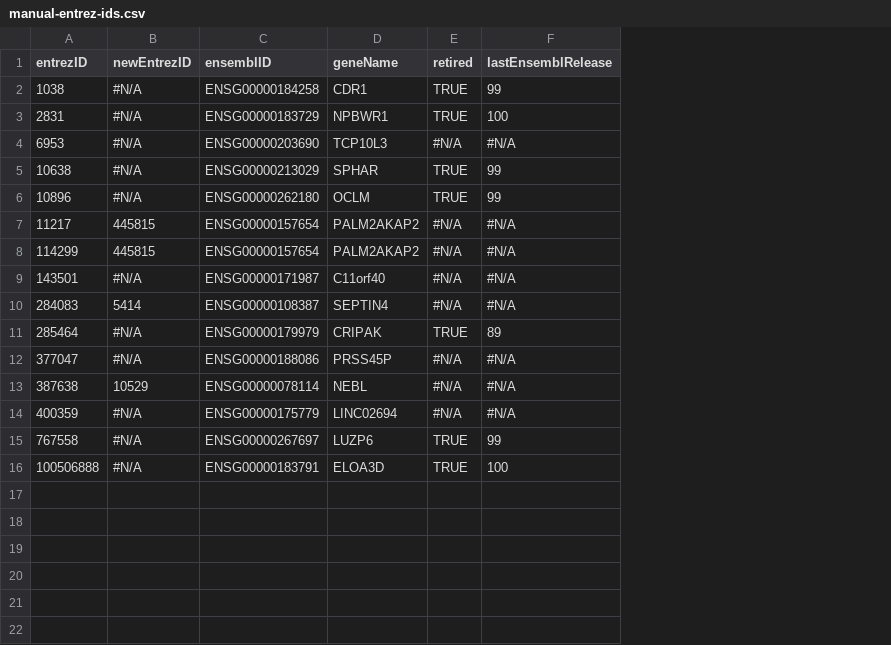
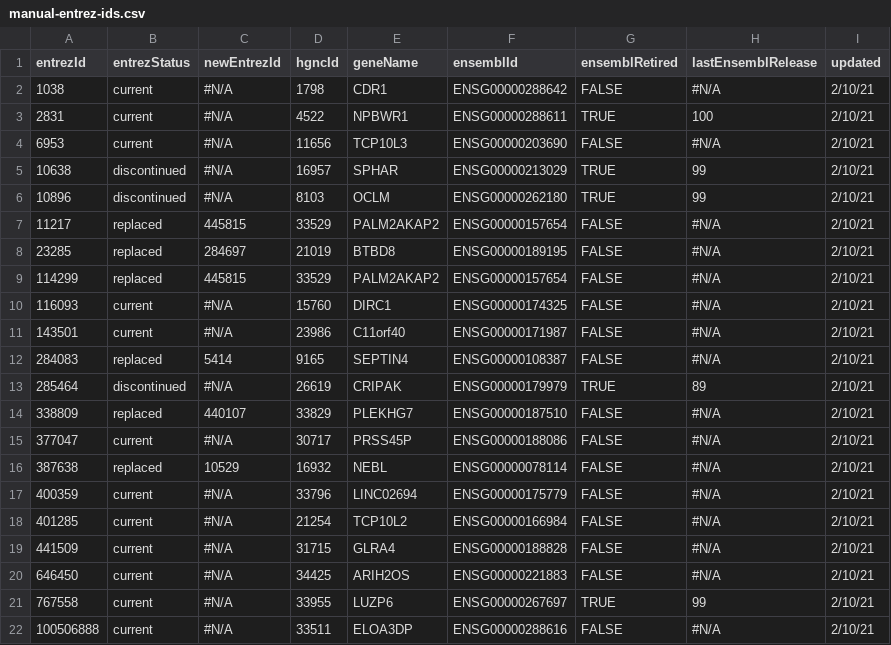
Before and after one commit to acidgenomics/r-depmapanalysis, a CSV file: inst/extdata/manual-entrez-ids.csv, drawn as a sheet; removed rows and columns are numbered as before the commit, all else as after; the diff names each change by its address in the sheet, - before the commit and + after, or states it on an @@ line.

Commit message:
Rework Ensembl ID mapping

```diff
--- a/inst/extdata/manual-entrez-ids.csv
+++ b/inst/extdata/manual-entrez-ids.csv
+column B (entrezStatus), rows 2-7: current | current | current | discontinued | discontinued | replaced; row 9: replaced; rows 11-13: current | replaced | discontinued; rows 15-17: current | replaced | current; rows 21-22: current | current
-column C (ensemblID), rows 2-16: ENSG00000184258 | ENSG00000183729 | ENSG00000203690 | ENSG00000213029 | ENSG00000262180 | ENSG00000157654 | ENSG00000157654 | ENSG00000171987 | ENSG00000108387 | ENSG00000179979 | ENSG00000188086 | ENSG00000078114 | ENSG00000175779 | ENSG00000267697 | ENSG00000183791
+column D (hgncId), rows 2-7: 1798 | 4522 | 11656 | 16957 | 8103 | 33529; row 9: 33529; rows 11-13: 23986 | 9165 | 26619; rows 15-17: 30717 | 16932 | 33796; rows 21-22: 33955 | 33511
-column E (retired), rows 2-16: TRUE | TRUE | #N/A | TRUE | TRUE | #N/A | #N/A | #N/A | #N/A | TRUE | #N/A | #N/A | #N/A | TRUE | TRUE
+column F (ensemblId), rows 2-7: ENSG00000288642 | ENSG00000288611 | ENSG00000203690 | ENSG00000213029 | ENSG00000262180 | ENSG00000157654; row 9: ENSG00000157654; rows 11-13: ENSG00000171987 | ENSG00000108387 | ENSG00000179979; rows 15-17: ENSG00000188086 | ENSG00000078114 | ENSG00000175779; rows 21-22: ENSG00000267697 | ENSG00000288616
+column G (ensemblRetired), rows 2-7: FALSE | TRUE | FALSE | TRUE | TRUE | FALSE; row 9: FALSE; rows 11-13: FALSE | FALSE | TRUE; rows 15-17: all FALSE; rows 21-22: TRUE | FALSE
+column I (updated), rows 2-7: all 2/10/21; row 9: 2/10/21; rows 11-13: all 2/10/21; rows 15-17: all 2/10/21; rows 21-22: 2/10/21 | 2/10/21
-A1: entrezID
+A1: entrezId
-C1: newEntrezID
+C1: newEntrezId
-H2 (lastEnsemblRelease): 99
+H2 (lastEnsemblRelease): #N/A
+row 8: 23285 | replaced | 284697 | 21019 | BTBD8 | ENSG00000189195 | FALSE | #N/A | 2/10/21
+row 10: 116093 | current | #N/A | 15760 | DIRC1 | ENSG00000174325 | FALSE | #N/A | 2/10/21
+row 14: 338809 | replaced | 440107 | 33829 | PLEKHG7 | ENSG00000187510 | FALSE | #N/A | 2/10/21
+row 18: 401285 | current | #N/A | 21254 | TCP10L2 | ENSG00000166984 | FALSE | #N/A | 2/10/21
+row 19: 441509 | current | #N/A | 31715 | GLRA4 | ENSG00000188828 | FALSE | #N/A | 2/10/21
+row 20: 646450 | current | #N/A | 34425 | ARIH2OS | ENSG00000221883 | FALSE | #N/A | 2/10/21
-E22 (geneName): ELOA3D
+E22 (geneName): ELOA3DP
-H22 (lastEnsemblRelease): 100
+H22 (lastEnsemblRelease): #N/A
```
Also changed, not shown: 2 other files.
